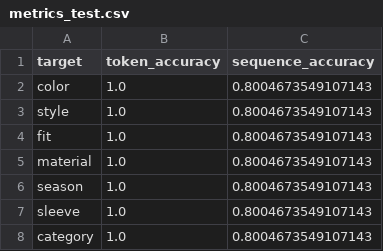
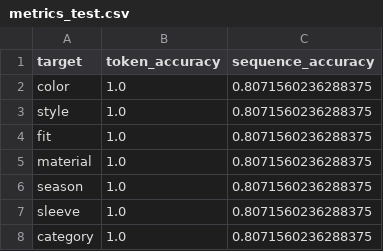
Before and after one commit to yg-hwang/recsys, a CSV file: data/model/fashion/transformer/metrics_test.csv, drawn as a sheet.

```diff
--- a/data/model/fashion/transformer/metrics_test.csv
+++ b/data/model/fashion/transformer/metrics_test.csv
@@ -1,8 +1,8 @@
 target,token_accuracy,sequence_accuracy
-color,1.0,0.8004673549107143
-style,1.0,0.8004673549107143
-fit,1.0,0.8004673549107143
-material,1.0,0.8004673549107143
-season,1.0,0.8004673549107143
-sleeve,1.0,0.8004673549107143
-category,1.0,0.8004673549107143
+color,1.0,0.8071560236288375
+style,1.0,0.8071560236288375
+fit,1.0,0.8071560236288375
+material,1.0,0.8071560236288375
+season,1.0,0.8071560236288375
+sleeve,1.0,0.8071560236288375
+category,1.0,0.8071560236288375
```
Also changed, not shown: data/model/fashion/lightgcn/performance_metrics.csv, data/model/fashion/regressor/metrics_train.csv, 34 other files.
